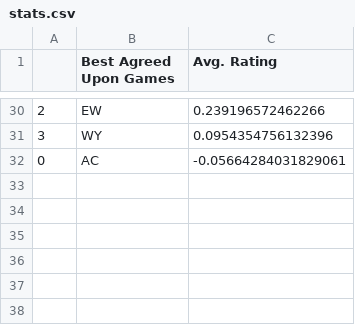
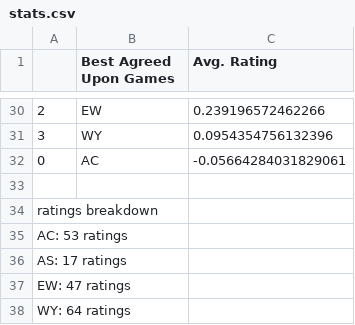
Before and after one commit to Boy-314/bgg-data-analysis, a CSV file: stats.csv, drawn as a sheet; only a part is shown, gaps mark what is left out; the diff names each change by its address in the sheet, - before the commit and + after, or states it on an @@ line.

Commit message:
added rating breakdown to stats section

```diff
--- a/stats.csv
+++ b/stats.csv
+row 33: (empty)
+row 34: ratings breakdown
+row 35: AC: 53 ratings
+row 36: AS: 17 ratings
+row 37: EW: 47 ratings
+row 38: WY: 64 ratings
```
